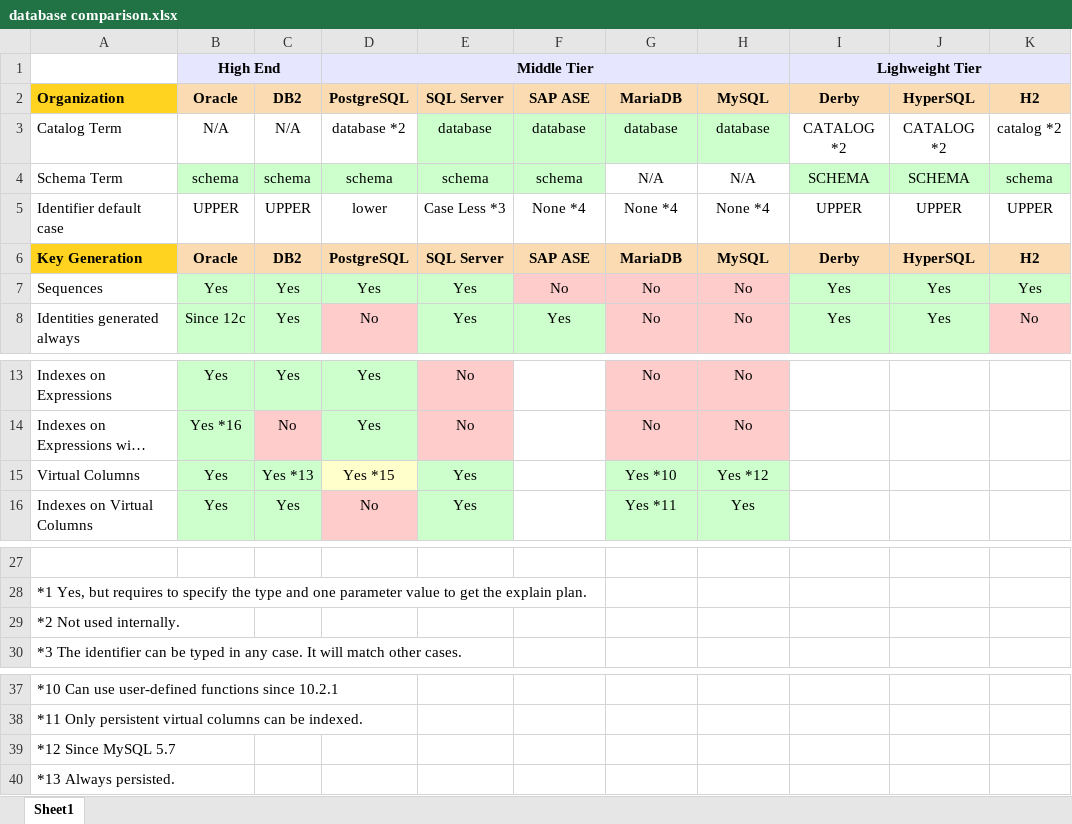
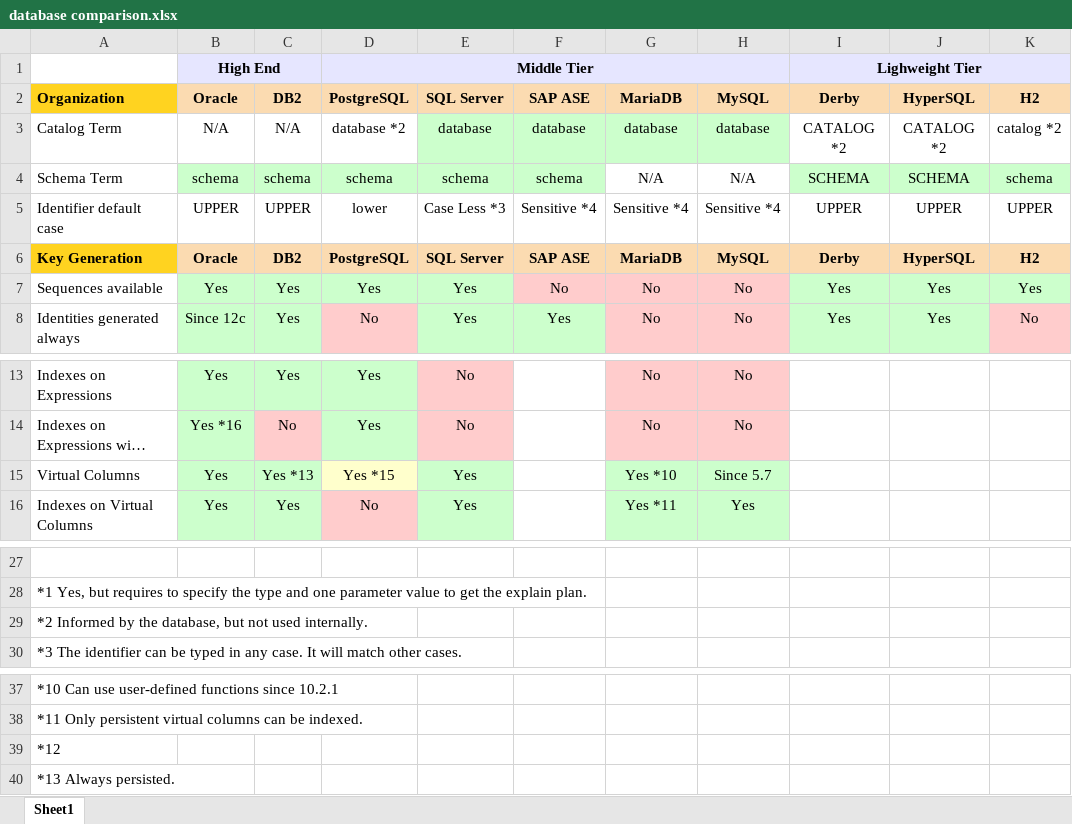
Before and after one commit to hotrodorm/hotrod, an Excel workbook: hotrod/docs/research/database comparison.xlsx, sheet Sheet1, drawn as a sheet; only a part is shown, gaps mark what is left out; long unchanged cells end in …; values as stored, in another font and other column widths than the file's, no borders; the diff names each change by its address in the sheet, - before the commit and + after, or states it on an @@ line.

Commit message:
HOT-27 - Saving optimizer comparison.

```diff
--- a/hotrod/docs/research/database comparison.xlsx (sheet Sheet1)
+++ b/hotrod/docs/research/database comparison.xlsx (sheet Sheet1)
-F5: None *4
+F5: Sensitive *4
-G5: None *4
+G5: Sensitive *4
-H5: None *4
+H5: Sensitive *4
-A7: Sequences
+A7: Sequences available
-H15: Yes *12
+H15: Since 5.7
-A29: *2 Not used internally.
+A29: *2 Informed by the database, but not used internally.
-A39: *12 Since MySQL 5.7
+A39: *12
```
Also changed, not shown: 1 other file.
